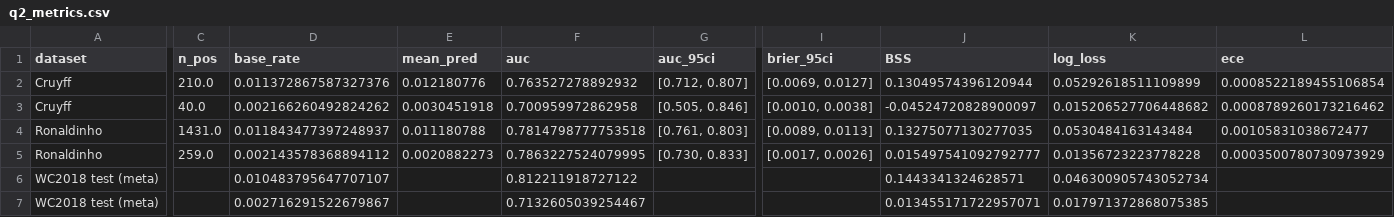
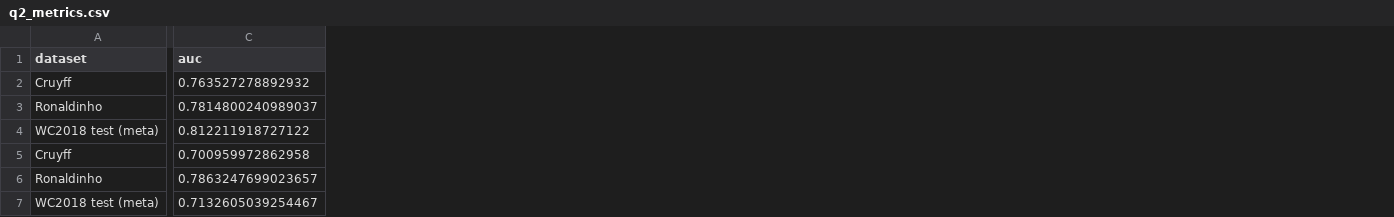
Before and after one commit to JJ1NNU/FootballDataAnalyticsProject, a CSV file: assignment3/outputs/q2_metrics.csv, drawn as a sheet; only a part is shown, gaps mark what is left out; removed rows and columns are numbered as before the commit, all else as after; rows hold the shown columns only; the diff covers the shown part only; the diff names each change by its address in the sheet, - before the commit and + after, or states it on an @@ line.

```diff
--- a/assignment3/outputs/q2_metrics.csv
+++ b/assignment3/outputs/q2_metrics.csv
-column C (n_pos), rows 2-3: 210.0 | 40.0; row 5: 259.0
-column D (base_rate), rows 2-3: 0.011372867587327376 | 0.002166260492824262; row 5: 0.002143578368894112; row 7: 0.002716291522679867
-column E (mean_pred), rows 2-3: 0.012180776 | 0.0030451918; row 5: 0.0020882273
-column G (auc_95ci), rows 2-3: [0.712, 0.807] | [0.505, 0.846]; row 5: [0.730, 0.833]
-column I (brier_95ci), rows 2-3: [0.0069, 0.0127] | [0.0010, 0.0038]; row 5: [0.0017, 0.0026]
-column J (BSS), rows 2-3: 0.13049574396120944 | -0.04524720828900097; row 5: 0.015497541092792777; row 7: 0.013455171722957071
-column K (log_loss), rows 2-3: 0.05292618511109899 | 0.015206527706448682; row 5: 0.01356723223778228; row 7: 0.017971372868075385
-column L (ece), rows 2-3: 0.0008522189455106854 | 0.0008789260173216462; row 5: 0.0003500780730973929
+row 3: Ronaldinho | 0.7814800240989037
@@ row 6 moved to row 4: WC2018 test (meta) @@
-row 4: Ronaldinho | 1431.0 | 0.011843477397248937 | 0.011180788 | 0.7814798777753518 | [0.761, 0.803] | [0.0089, 0.0113] | 0.13275077130277035 | 0.0530484163143484 | 0.00105831038672477
-C6 (auc): 0.7863227524079995
+C6 (auc): 0.7863247699023657
```
Also changed, not shown: 1 edited cell elsewhere in this file, assignment3/outputs/q1_category.csv, assignment3/outputs/q1_per90_summary.csv, 12 other files.
